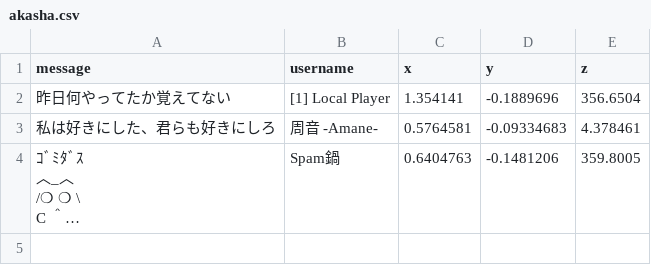
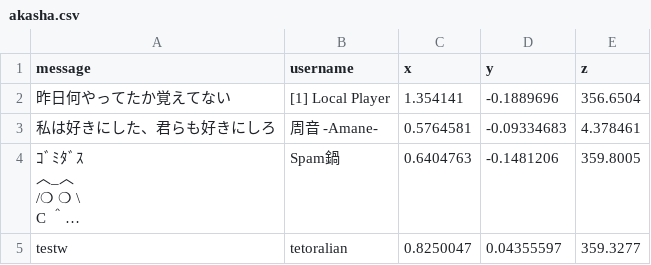
Before and after one commit to vf38/vrchat-data, a CSV file: akasha.csv, drawn as a sheet; long unchanged cells end in …; the diff names each change by its address in the sheet, - before the commit and + after, or states it on an @@ line.

Commit message:
Update data from Google Sheets 2025-03-01T14:42:02.964Z

```diff
--- a/akasha.csv
+++ b/akasha.csv
+row 5: testw | tetoralian | 0.8250047 | 0.04355597 | 359.3277
```
